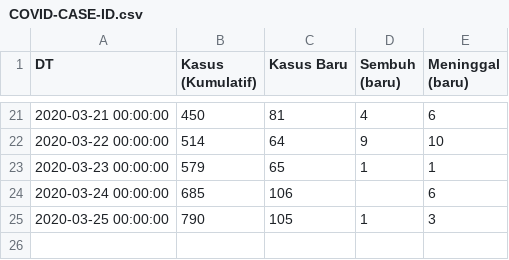
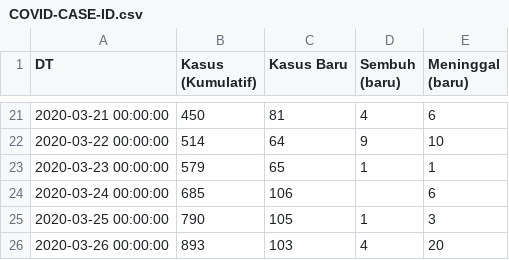
Before and after one commit to adrinta/ADB-COVID19, a CSV file: COVID-CASE-ID.csv, drawn as a sheet; only a part is shown, gaps mark what is left out; the diff names each change by its address in the sheet, - before the commit and + after, or states it on an @@ line.

Commit message:
Update COVID-CASE-ID

```diff
--- a/COVID-CASE-ID.csv
+++ b/COVID-CASE-ID.csv
+row 26: 2020-03-26 00:00:00 | 893 | 103 | 4 | 20
```
